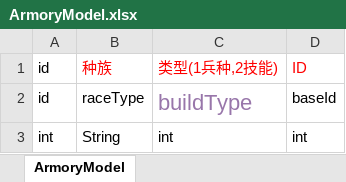
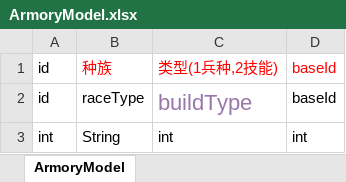
Before and after one commit to yutuer/javatools, an Excel workbook: resources/excels/ArmoryModel.xlsx, sheet ArmoryModel, drawn as a sheet; only a part is shown; values as stored, in another font and other column widths than the file's, no borders; the diff names each change by its address in the sheet, - before the commit and + after, or states it on an @@ line.

```diff
--- a/resources/excels/ArmoryModel.xlsx (sheet ArmoryModel)
+++ b/resources/excels/ArmoryModel.xlsx (sheet ArmoryModel)
-D1: ID
+D1: baseId
```
Also changed, not shown: 5 other files.
